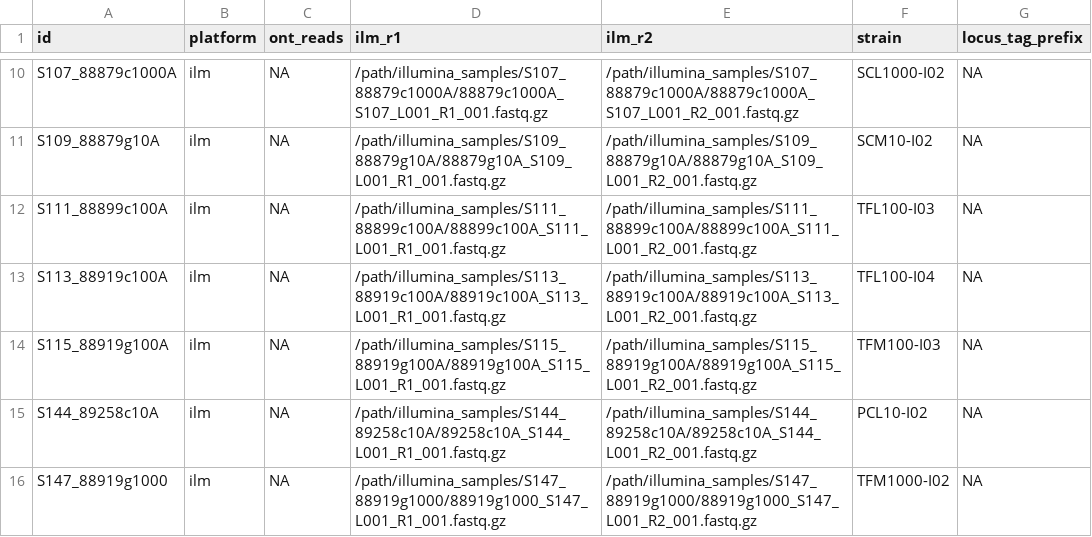
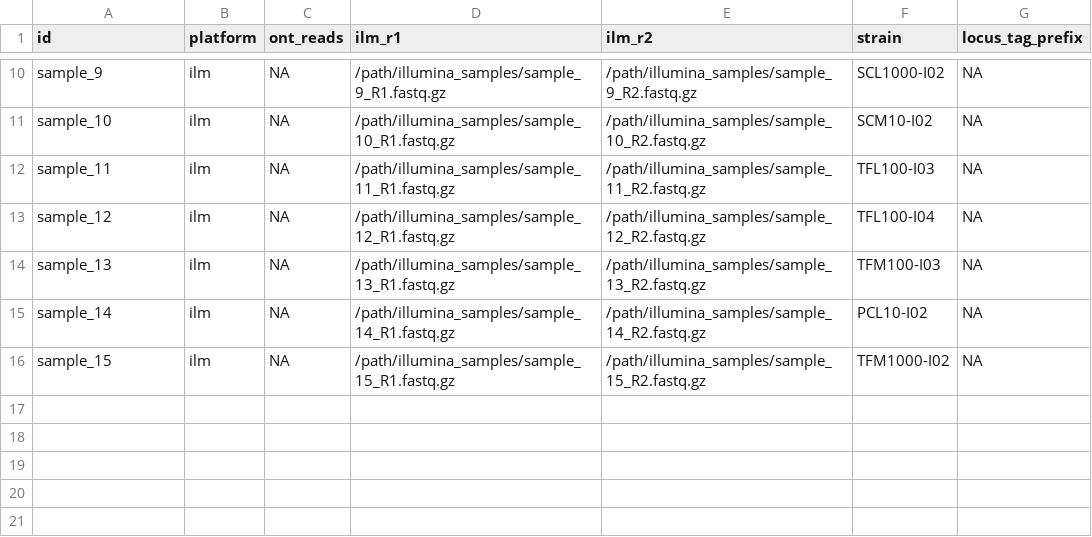
Before and after one commit to EricCT-111/EAGER_Isolates_Bacteria, a CSV file: samples.csv, drawn as a sheet; only a part is shown, gaps mark what is left out; the diff covers the shown part only; the diff names each change by its address in the sheet, - before the commit and + after, or states it on an @@ line.

Commit message:
Update samples.csv

```diff
--- a/samples.csv
+++ b/samples.csv
-A10 (id): S107_88879c1000A
+A10 (id): sample_9
-D10 (ilm_r1): /path/illumina_samples/S107_88879c1000A/88879c1000A_S107_L001_R1_001.fastq.gz
+D10 (ilm_r1): /path/illumina_samples/sample_9_R1.fastq.gz
-E10 (ilm_r2): /path/illumina_samples/S107_88879c1000A/88879c1000A_S107_L001_R2_001.fastq.gz
+E10 (ilm_r2): /path/illumina_samples/sample_9_R2.fastq.gz
-A11 (id): S109_88879g10A
+A11 (id): sample_10
-D11 (ilm_r1): /path/illumina_samples/S109_88879g10A/88879g10A_S109_L001_R1_001.fastq.gz
+D11 (ilm_r1): /path/illumina_samples/sample_10_R1.fastq.gz
-E11 (ilm_r2): /path/illumina_samples/S109_88879g10A/88879g10A_S109_L001_R2_001.fastq.gz
+E11 (ilm_r2): /path/illumina_samples/sample_10_R2.fastq.gz
-A12 (id): S111_88899c100A
+A12 (id): sample_11
-D12 (ilm_r1): /path/illumina_samples/S111_88899c100A/88899c100A_S111_L001_R1_001.fastq.gz
+D12 (ilm_r1): /path/illumina_samples/sample_11_R1.fastq.gz
-E12 (ilm_r2): /path/illumina_samples/S111_88899c100A/88899c100A_S111_L001_R2_001.fastq.gz
+E12 (ilm_r2): /path/illumina_samples/sample_11_R2.fastq.gz
-A13 (id): S113_88919c100A
+A13 (id): sample_12
-D13 (ilm_r1): /path/illumina_samples/S113_88919c100A/88919c100A_S113_L001_R1_001.fastq.gz
+D13 (ilm_r1): /path/illumina_samples/sample_12_R1.fastq.gz
-E13 (ilm_r2): /path/illumina_samples/S113_88919c100A/88919c100A_S113_L001_R2_001.fastq.gz
+E13 (ilm_r2): /path/illumina_samples/sample_12_R2.fastq.gz
-A14 (id): S115_88919g100A
+A14 (id): sample_13
-D14 (ilm_r1): /path/illumina_samples/S115_88919g100A/88919g100A_S115_L001_R1_001.fastq.gz
+D14 (ilm_r1): /path/illumina_samples/sample_13_R1.fastq.gz
-E14 (ilm_r2): /path/illumina_samples/S115_88919g100A/88919g100A_S115_L001_R2_001.fastq.gz
+E14 (ilm_r2): /path/illumina_samples/sample_13_R2.fastq.gz
-A15 (id): S144_89258c10A
+A15 (id): sample_14
-D15 (ilm_r1): /path/illumina_samples/S144_89258c10A/89258c10A_S144_L001_R1_001.fastq.gz
+D15 (ilm_r1): /path/illumina_samples/sample_14_R1.fastq.gz
-E15 (ilm_r2): /path/illumina_samples/S144_89258c10A/89258c10A_S144_L001_R2_001.fastq.gz
+E15 (ilm_r2): /path/illumina_samples/sample_14_R2.fastq.gz
-A16 (id): S147_88919g1000
+A16 (id): sample_15
-D16 (ilm_r1): /path/illumina_samples/S147_88919g1000/88919g1000_S147_L001_R1_001.fastq.gz
+D16 (ilm_r1): /path/illumina_samples/sample_15_R1.fastq.gz
-E16 (ilm_r2): /path/illumina_samples/S147_88919g1000/88919g1000_S147_L001_R2_001.fastq.gz
+E16 (ilm_r2): /path/illumina_samples/sample_15_R2.fastq.gz
```
Also changed, not shown: 32 edited cells elsewhere in this file.
